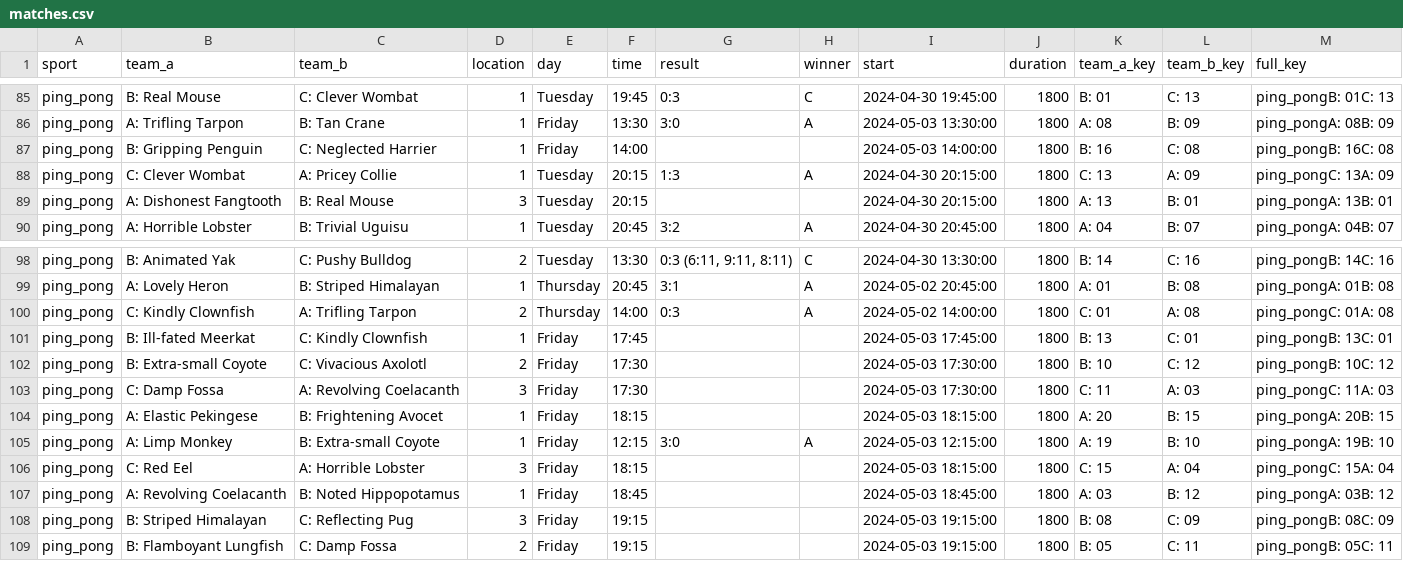
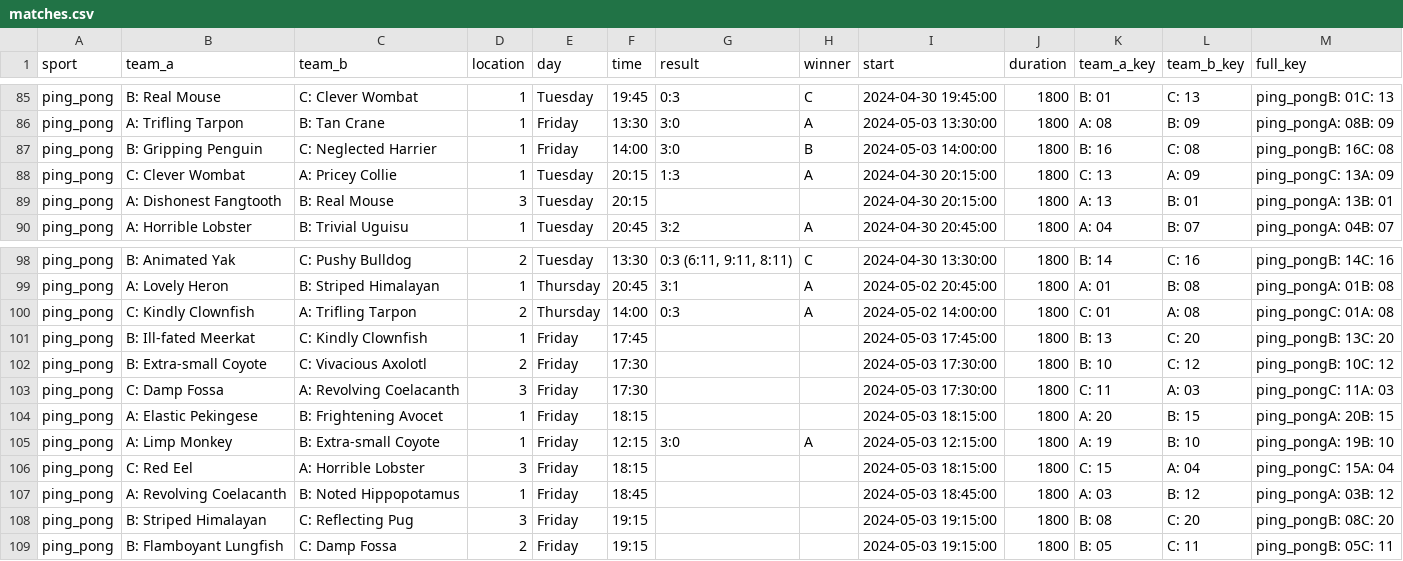
Before and after one commit to FBalzerMPE/imprs_sports_week, a CSV file: data/matches.csv, drawn as a sheet; only a part is shown, gaps mark what is left out.

Commit message:
More results

```diff
--- a/data/matches.csv
+++ b/data/matches.csv
@@ -86,3 +86,3 @@ ping_pong,B: Real Mouse,C: Clever Wombat,1,Tuesday,19:45,0:3,C,2024-04-30 19:45:
 ping_pong,A: Trifling Tarpon,B: Tan Crane,1,Friday,13:30,3:0,A,2024-05-03 13:30:00,1800,A: 08,B: 09,ping_pongA: 08B: 09
-ping_pong,B: Gripping Penguin,C: Neglected Harrier,1,Friday,14:00,,,2024-05-03 14:00:00,1800,B: 16,C: 08,ping_pongB: 16C: 08
+ping_pong,B: Gripping Penguin,C: Neglected Harrier,1,Friday,14:00,3:0,B,2024-05-03 14:00:00,1800,B: 16,C: 08,ping_pongB: 16C: 08
 ping_pong,C: Clever Wombat,A: Pricey Collie,1,Tuesday,20:15,1:3,A,2024-04-30 20:15:00,1800,C: 13,A: 09,ping_pongC: 13A: 09
@@ -100,3 +100,3 @@ ping_pong,A: Lovely Heron,B: Striped Himalayan,1,Thursday,20:45,3:1,A,2024-05-02
 ping_pong,C: Kindly Clownfish,A: Trifling Tarpon,2,Thursday,14:00,0:3,A,2024-05-02 14:00:00,1800,C: 01,A: 08,ping_pongC: 01A: 08
-ping_pong,B: Ill-fated Meerkat,C: Kindly Clownfish,1,Friday,17:45,,,2024-05-03 17:45:00,1800,B: 13,C: 01,ping_pongB: 13C: 01
+ping_pong,B: Ill-fated Meerkat,C: Kindly Clownfish,1,Friday,17:45,,,2024-05-03 17:45:00,1800,B: 13,C: 20,ping_pongB: 13C: 20
 ping_pong,B: Extra-small Coyote,C: Vivacious Axolotl,2,Friday,17:30,,,2024-05-03 17:30:00,1800,B: 10,C: 12,ping_pongB: 10C: 12
@@ -107,3 +107,3 @@ ping_pong,C: Red Eel,A: Horrible Lobster,3,Friday,18:15,,,2024-05-03 18:15:00,18
 ping_pong,A: Revolving Coelacanth,B: Noted Hippopotamus,1,Friday,18:45,,,2024-05-03 18:45:00,1800,A: 03,B: 12,ping_pongA: 03B: 12
-ping_pong,B: Striped Himalayan,C: Reflecting Pug,3,Friday,19:15,,,2024-05-03 19:15:00,1800,B: 08,C: 09,ping_pongB: 08C: 09
+ping_pong,B: Striped Himalayan,C: Reflecting Pug,3,Friday,19:15,,,2024-05-03 19:15:00,1800,B: 08,C: 20,ping_pongB: 08C: 20
 ping_pong,B: Flamboyant Lungfish,C: Damp Fossa,2,Friday,19:15,,,2024-05-03 19:15:00,1800,B: 05,C: 11,ping_pongB: 05C: 11
```
Also changed, not shown: data/teams/team_A.csv, data/teams/team_C.csv, 4 other files.
